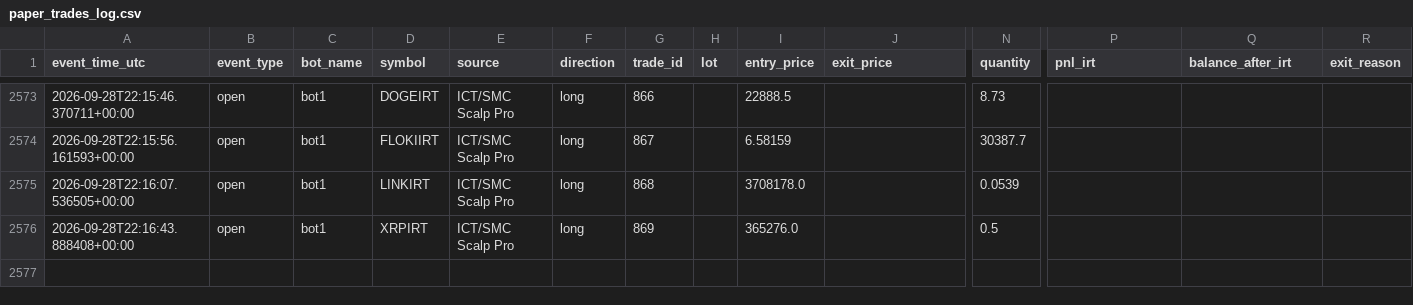
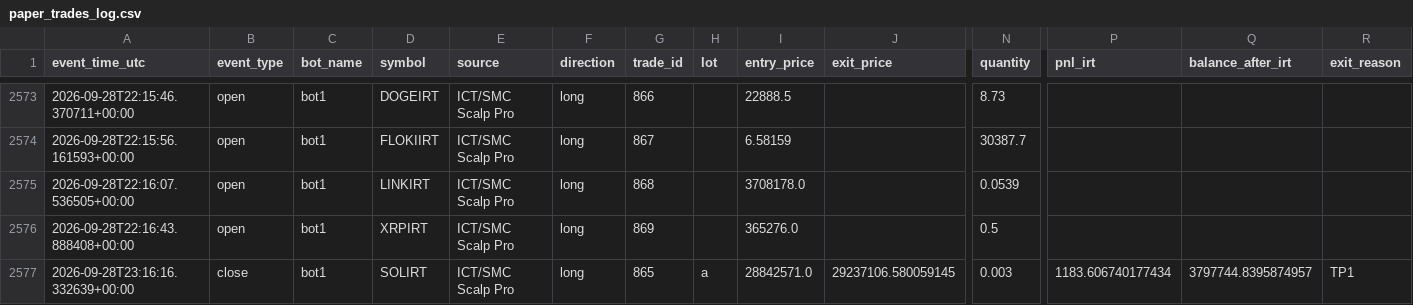
Before and after one commit to amirtorofi-sketch/abdeal-live-trading, a CSV file: bot1_live/paper_trades_log.csv, drawn as a sheet; only a part is shown, gaps mark what is left out; rows hold the shown columns only; the diff names each change by its address in the sheet, - before the commit and + after, or states it on an @@ line.

Commit message:
update bot1 state/paper log [skip ci]

```diff
--- a/bot1_live/paper_trades_log.csv
+++ b/bot1_live/paper_trades_log.csv
+row 2577: 2026-09-28T23:16:16.332639+00:00 | close | bot1 | SOLIRT | ICT/SMC Scalp Pro | long | 865 | a | 28842571.0 | 29237106.580059145 | 0.003 | 1183.606740177434 | 3797744.8395874957 | TP1
```
Also changed, not shown: 1 other file.
